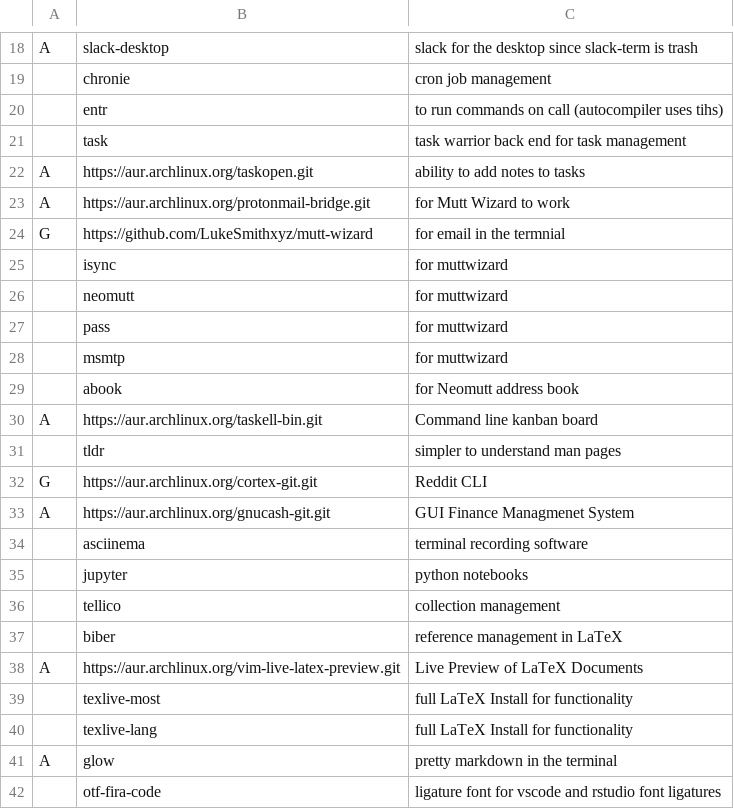
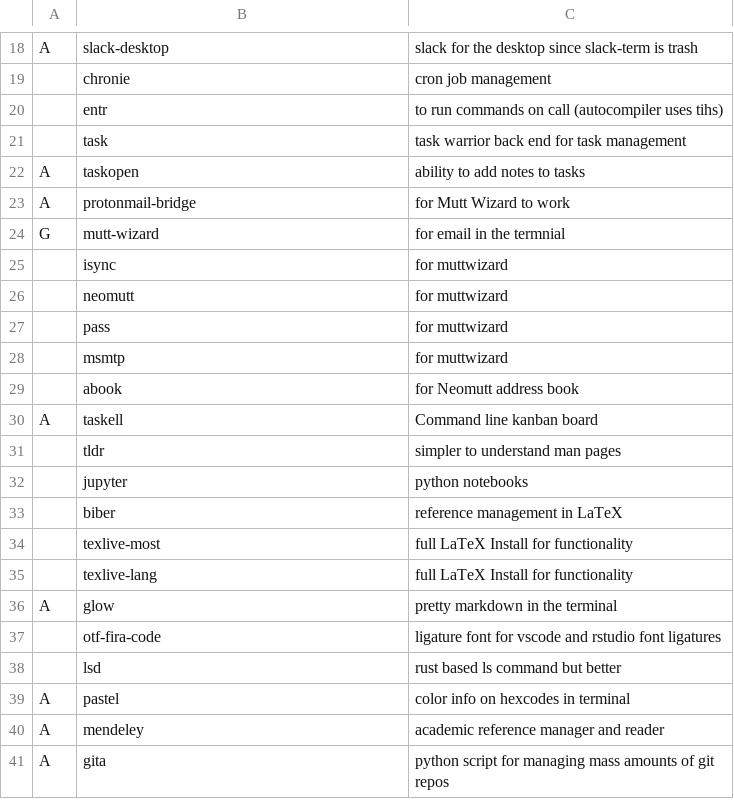
Before and after one commit to tallguyjenks/dotfiles, a CSV file: disaster/progs.csv, drawn as a sheet; only a part is shown, gaps mark what is left out; the shorter side is filled out with more unchanged rows.

```diff
--- a/disaster/progs.csv
+++ b/disaster/progs.csv
@@ -21,5 +21,5 @@ A,slack-desktop,slack for the desktop since slack-term is trash
 ,task,task warrior back end for task management
-A,https://aur.archlinux.org/taskopen.git ,ability to add notes to tasks
-A,https://aur.archlinux.org/protonmail-bridge.git,for Mutt Wizard to work
-G,https://github.com/LukeSmithxyz/mutt-wizard,for email in the termnial
+A,taskopen,ability to add notes to tasks
+A,protonmail-bridge,for Mutt Wizard to work
+G,mutt-wizard,for email in the termnial
 ,isync,for muttwizard
@@ -29,11 +29,6 @@ G,https://github.com/LukeSmithxyz/mutt-wizard,for email in the termnial
 ,abook,for Neomutt address book
-A,https://aur.archlinux.org/taskell-bin.git ,Command line kanban board
+A,taskell,Command line kanban board
 ,tldr,simpler to understand man pages
-G,https://aur.archlinux.org/cortex-git.git,Reddit CLI
-A,https://aur.archlinux.org/gnucash-git.git,GUI Finance Managmenet System
-,asciinema,terminal recording software
 ,jupyter,python notebooks
-,tellico,collection management
 ,biber,reference management in LaTeX
-A,https://aur.archlinux.org/vim-live-latex-preview.git,Live Preview of LaTeX Documents
 ,texlive-most,full LaTeX Install for functionality
```
Also changed, not shown: 3 other files.
